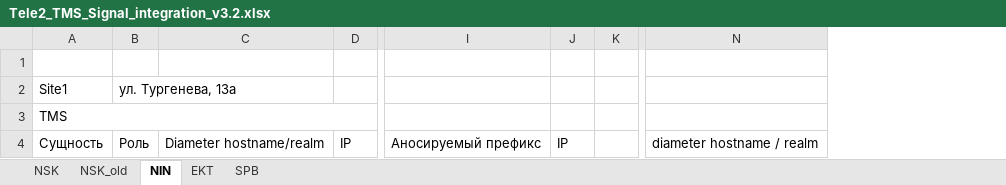
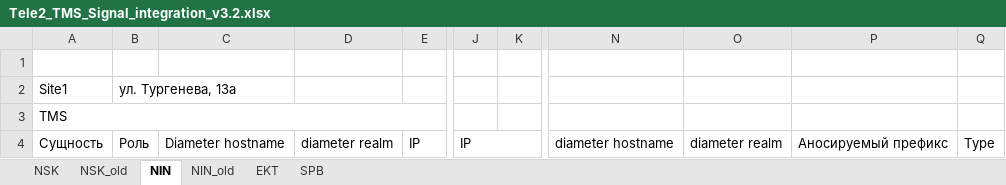
Before and after one commit to veg-str/for_ansible, an Excel workbook: project_files/Tele2_TMS_Signal_integration_v3.2.xlsx, sheet NIN, drawn as a sheet; only a part is shown, gaps mark what is left out; values as stored, in another font and other column widths than the file's, no cell formats; conditional formats not drawn; removed rows and columns are numbered as before the commit, all else as after; the diff covers the shown part only; the diff names each change by its address in the sheet, - before the commit and + after, or states it on an @@ line.

```diff
--- a/project_files/Tele2_TMS_Signal_integration_v3.2.xlsx (sheet NIN)
+++ b/project_files/Tele2_TMS_Signal_integration_v3.2.xlsx (sheet NIN)
+sheet tab: NIN_old
-column C, row 4: Diameter hostname/realm
+column C, row 4: Diameter hostname
+column D, row 4: diameter realm
-column I, row 4: Аносируемый префикс
-column N, row 4: diameter hostname / realm
+column N, row 4: diameter hostname
+column O, row 4: diameter realm
+column P, row 4: Аносируемый префикс
+column Q, row 4: Type
+J4:K4 merged
```
Also changed, not shown: 18 added rows, 34 removed rows, 80 edited cells and merged cells elsewhere in this sheet, cell formats, 4 other files.
